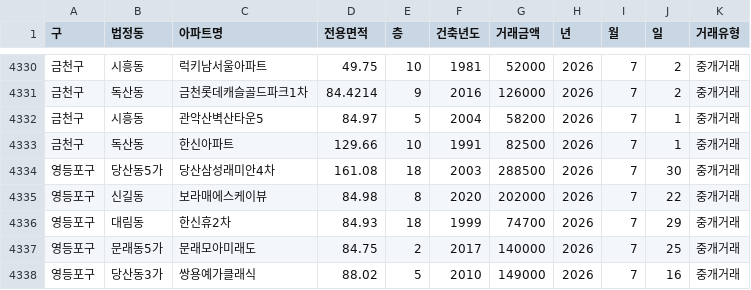
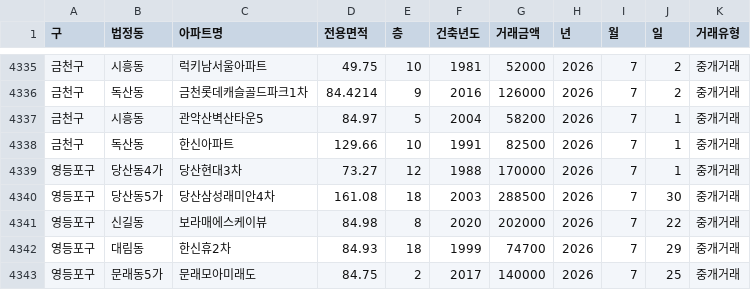
Before and after one commit to sean794/Real-Estate, a CSV file: data/apt_trade/202607.csv, drawn as a sheet; only a part is shown, gaps mark what is left out; the shorter side is filled out with more unchanged rows; the diff covers the shown part only.

```diff
--- a/data/apt_trade/202607.csv
+++ b/data/apt_trade/202607.csv
@@ -4333,2 +4338,3 @@
 금천구,독산동,한신아파트,129.66,10,1991,82500,2026,7,1,중개거래
+영등포구,당산동4가,당산현대3차,73.27,12,1988,170000,2026,7,1,중개거래
 영등포구,당산동5가,당산삼성래미안4차,161.08,18,2003,288500,2026,7,30,중개거래
```
Also changed, not shown: 5 added rows elsewhere in this file, docs/data/apt_trade/202607.csv, 11 other files.
